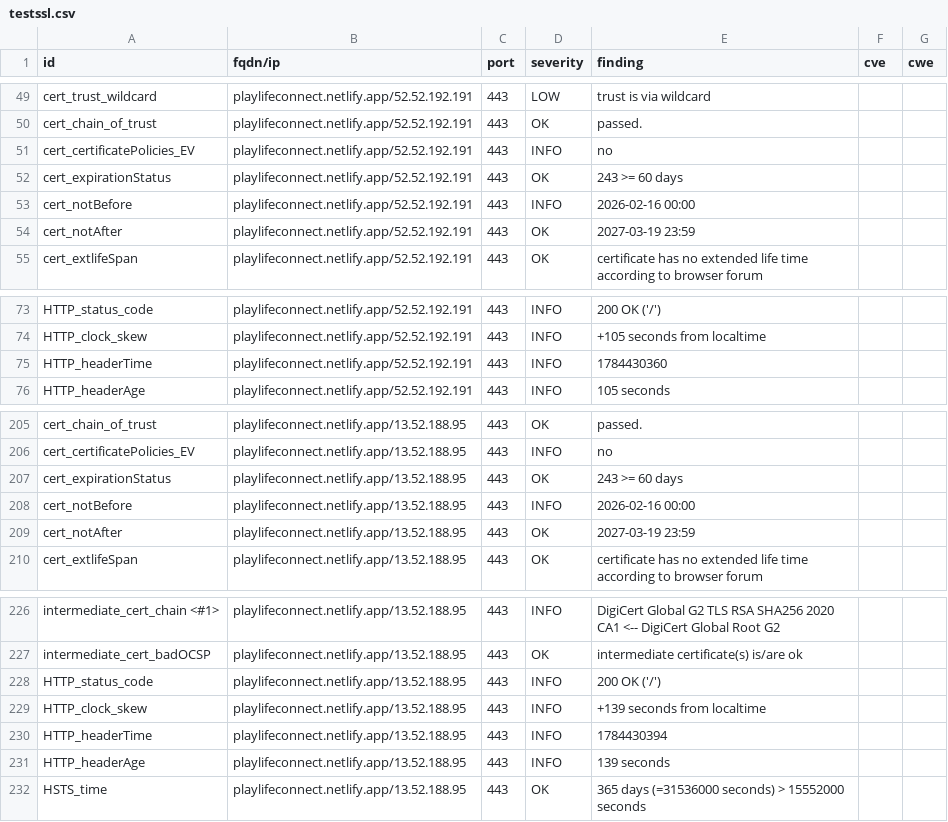
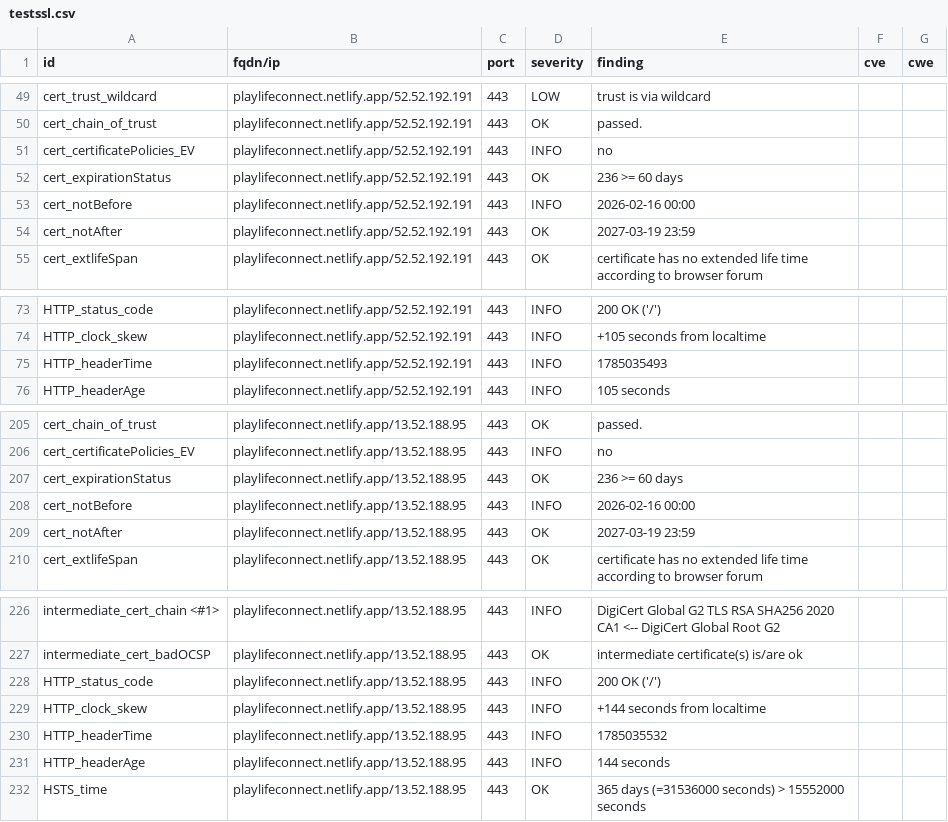
Before and after one commit to Eric-Hei/mondashlorden20minutes, a CSV file: results/aHR0cHM6Ly9wbGF5bGlmZWNvbm5lY3QubmV0bGlmeS5hcHA=/testssl.csv, drawn as a sheet; only a part is shown, gaps mark what is left out.

```diff
--- a/results/aHR0cHM6Ly9wbGF5bGlmZWNvbm5lY3QubmV0bGlmeS5hcHA=/testssl.csv
+++ b/results/aHR0cHM6Ly9wbGF5bGlmZWNvbm5lY3QubmV0bGlmeS5hcHA=/testssl.csv
@@ -51,3 +51,3 @@
 "cert_certificatePolicies_EV","playlifeconnect.netlify.app/52.52.192.191","443","INFO","no","",""
-"cert_expirationStatus","playlifeconnect.netlify.app/52.52.192.191","443","OK","243 >= 60 days","",""
+"cert_expirationStatus","playlifeconnect.netlify.app/52.52.192.191","443","OK","236 >= 60 days","",""
 "cert_notBefore","playlifeconnect.netlify.app/52.52.192.191","443","INFO","2026-02-16 00:00","",""
@@ -74,3 +74,3 @@
 "HTTP_clock_skew","playlifeconnect.netlify.app/52.52.192.191","443","INFO","+105 seconds from localtime","",""
-"HTTP_headerTime","playlifeconnect.netlify.app/52.52.192.191","443","INFO","1784430360","",""
+"HTTP_headerTime","playlifeconnect.netlify.app/52.52.192.191","443","INFO","1785035493","",""
 "HTTP_headerAge","playlifeconnect.netlify.app/52.52.192.191","443","INFO","105 seconds","",""
@@ -206,3 +206,3 @@
 "cert_certificatePolicies_EV","playlifeconnect.netlify.app/13.52.188.95","443","INFO","no","",""
-"cert_expirationStatus","playlifeconnect.netlify.app/13.52.188.95","443","OK","243 >= 60 days","",""
+"cert_expirationStatus","playlifeconnect.netlify.app/13.52.188.95","443","OK","236 >= 60 days","",""
 "cert_notBefore","playlifeconnect.netlify.app/13.52.188.95","443","INFO","2026-02-16 00:00","",""
@@ -228,5 +228,5 @@
 "HTTP_status_code","playlifeconnect.netlify.app/13.52.188.95","443","INFO","200 OK ('/')","",""
-"HTTP_clock_skew","playlifeconnect.netlify.app/13.52.188.95","443","INFO","+139 seconds from localtime","",""
-"HTTP_headerTime","playlifeconnect.netlify.app/13.52.188.95","443","INFO","1784430394","",""
-"HTTP_headerAge","playlifeconnect.netlify.app/13.52.188.95","443","INFO","139 seconds","",""
+"HTTP_clock_skew","playlifeconnect.netlify.app/13.52.188.95","443","INFO","+144 seconds from localtime","",""
+"HTTP_headerTime","playlifeconnect.netlify.app/13.52.188.95","443","INFO","1785035532","",""
+"HTTP_headerAge","playlifeconnect.netlify.app/13.52.188.95","443","INFO","144 seconds","",""
 "HSTS_time","playlifeconnect.netlify.app/13.52.188.95","443","OK","365 days (=31536000 seconds) > 15552000 seconds","",""
```
Also changed, not shown: 10 other files.
